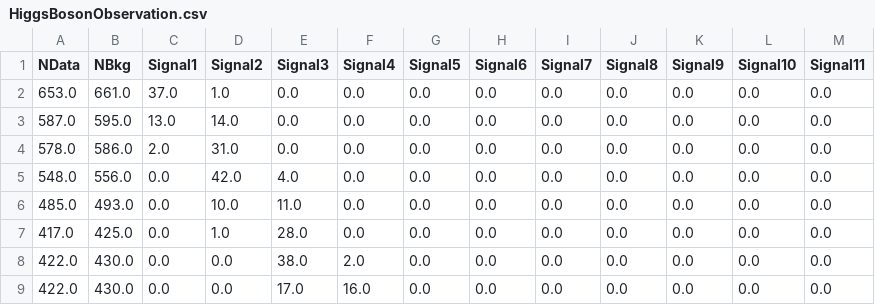
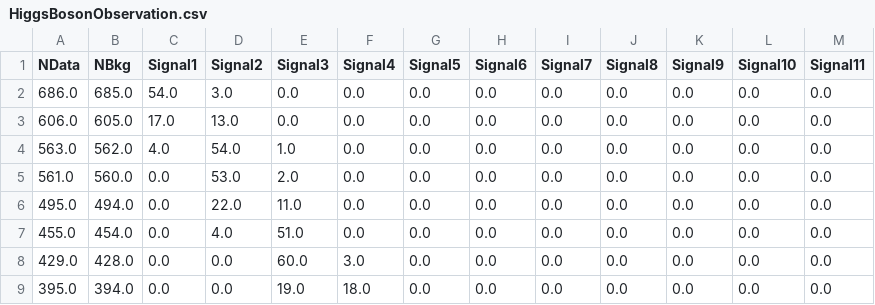
Before and after one commit to pinillags/Database, a CSV file: MetodosComputacionalesReforma/HiggsBosonObservation.csv, drawn as a sheet; only a part is shown; the diff covers the shown part only.

Commit message:
new

```diff
--- a/MetodosComputacionalesReforma/HiggsBosonObservation.csv
+++ b/MetodosComputacionalesReforma/HiggsBosonObservation.csv
@@ -1,9 +1,9 @@
 NData,NBkg,Signal1,Signal2,Signal3,Signal4,Signal5,Signal6,Signal7,Signal8,Signal9,Signal10,Signal11
-653.0,661.0,37.0,1.0,0.0,0.0,0.0,0.0,0.0,0.0,0.0,0.0,0.0
-587.0,595.0,13.0,14.0,0.0,0.0,0.0,0.0,0.0,0.0,0.0,0.0,0.0
-578.0,586.0,2.0,31.0,0.0,0.0,0.0,0.0,0.0,0.0,0.0,0.0,0.0
-548.0,556.0,0.0,42.0,4.0,0.0,0.0,0.0,0.0,0.0,0.0,0.0,0.0
-485.0,493.0,0.0,10.0,11.0,0.0,0.0,0.0,0.0,0.0,0.0,0.0,0.0
-417.0,425.0,0.0,1.0,28.0,0.0,0.0,0.0,0.0,0.0,0.0,0.0,0.0
-422.0,430.0,0.0,0.0,38.0,2.0,0.0,0.0,0.0,0.0,0.0,0.0,0.0
-422.0,430.0,0.0,0.0,17.0,16.0,0.0,0.0,0.0,0.0,0.0,0.0,0.0
+686.0,685.0,54.0,3.0,0.0,0.0,0.0,0.0,0.0,0.0,0.0,0.0,0.0
+606.0,605.0,17.0,13.0,0.0,0.0,0.0,0.0,0.0,0.0,0.0,0.0,0.0
+563.0,562.0,4.0,54.0,1.0,0.0,0.0,0.0,0.0,0.0,0.0,0.0,0.0
+561.0,560.0,0.0,53.0,2.0,0.0,0.0,0.0,0.0,0.0,0.0,0.0,0.0
+495.0,494.0,0.0,22.0,11.0,0.0,0.0,0.0,0.0,0.0,0.0,0.0,0.0
+455.0,454.0,0.0,4.0,51.0,0.0,0.0,0.0,0.0,0.0,0.0,0.0,0.0
+429.0,428.0,0.0,0.0,60.0,3.0,0.0,0.0,0.0,0.0,0.0,0.0,0.0
+395.0,394.0,0.0,0.0,19.0,18.0,0.0,0.0,0.0,0.0,0.0,0.0,0.0
```
Also changed, not shown: 1 added row, 1 removed row and 81 edited cells elsewhere in this file.
